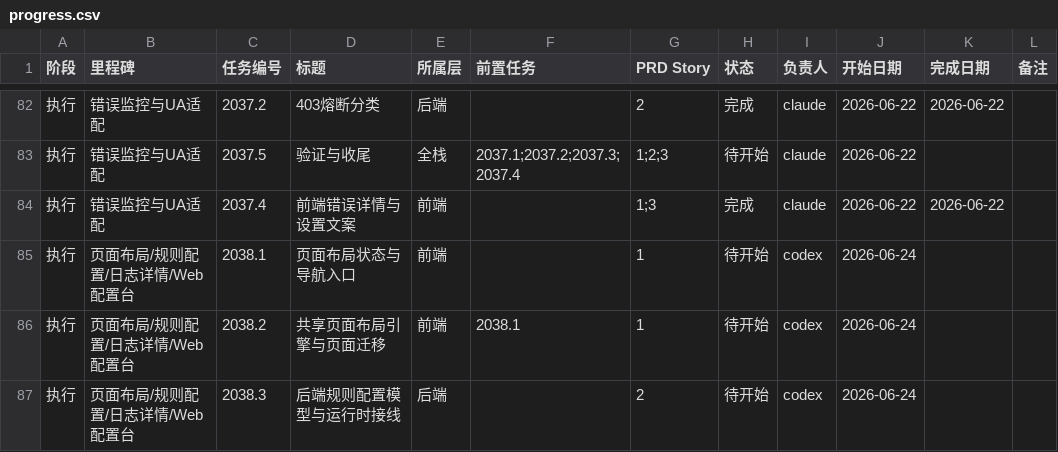
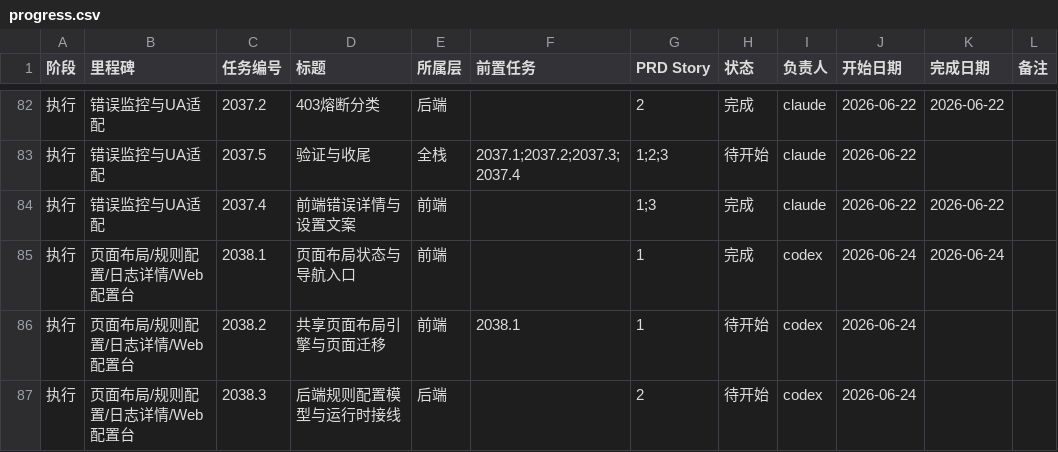
Before and after one commit to NULLBug8/ccMesh, a CSV file: docs/task-plan/progress.csv, drawn as a sheet; only a part is shown, gaps mark what is left out.

```diff
--- a/docs/task-plan/progress.csv
+++ b/docs/task-plan/progress.csv
@@ -84,3 +84,3 @@
 执行,错误监控与UA适配,2037.4,前端错误详情与设置文案,前端,,1;3,完成,claude,2026-06-22,2026-06-22,
-执行,页面布局/规则配置/日志详情/Web配置台,2038.1,页面布局状态与导航入口,前端,,1,待开始,codex,2026-06-24,,
+执行,页面布局/规则配置/日志详情/Web配置台,2038.1,页面布局状态与导航入口,前端,,1,完成,codex,2026-06-24,2026-06-24,
 执行,页面布局/规则配置/日志详情/Web配置台,2038.2,共享页面布局引擎与页面迁移,前端,2038.1,1,待开始,codex,2026-06-24,,
```
Also changed, not shown: 6 other files.
